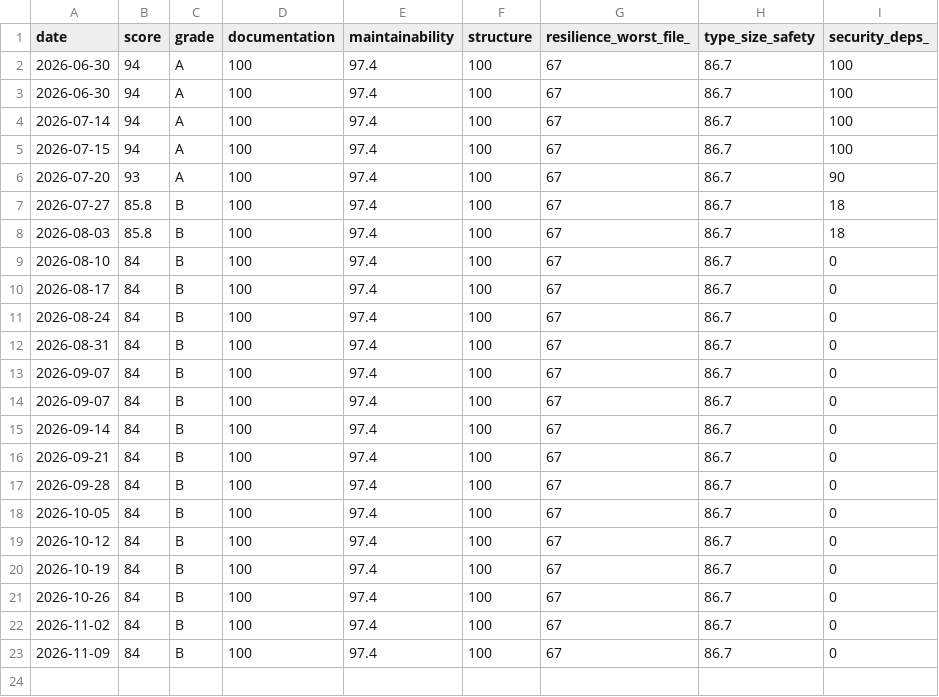
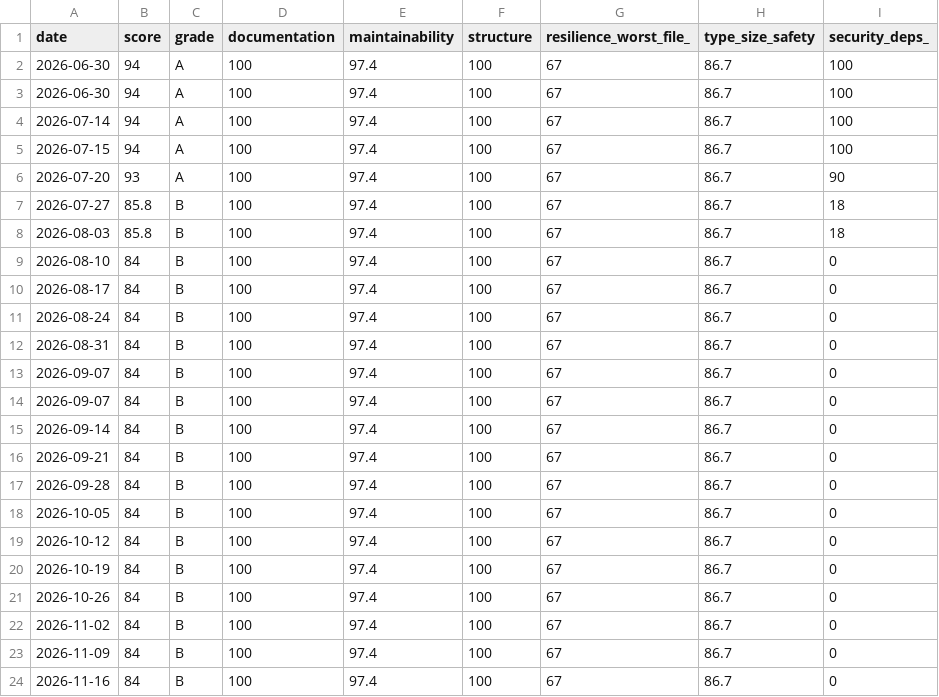
Before and after one commit to PrairieAster-Ai/nearest-nice-weather, a TSV file: code-health/codehealth-history.tsv, drawn as a sheet.

```diff
--- a/code-health/codehealth-history.tsv
+++ b/code-health/codehealth-history.tsv
@@ -23 +23,2 @@ date	score	grade	documentation	maintainability	structure	resilience_worst_file_
 2026-11-09	84	B	100	97.4	100	67	86.7	0
+2026-11-16	84	B	100	97.4	100	67	86.7	0
```
Also changed, not shown: code-health/change-coupling-history.tsv, code-health/complexity-history.tsv, 8 other files.
